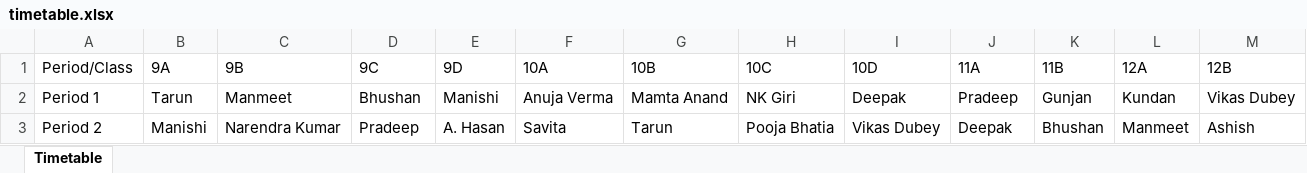
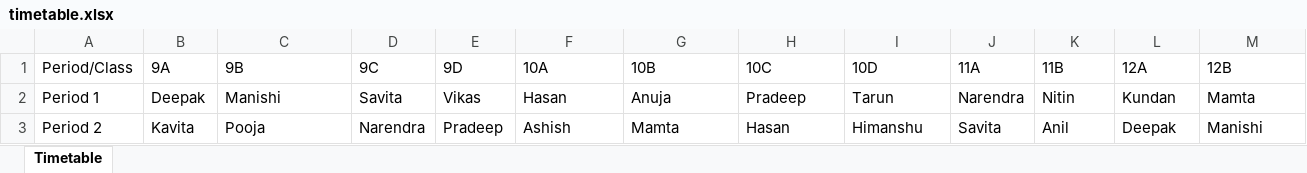
Before and after one commit to Shashwat-Asose/TimeTable-Maker, an Excel workbook: timetable.xlsx, sheet Timetable, drawn as a sheet; only a part is shown; values as stored, in another font and other column widths than the file's, no cell formats; the diff covers the shown part only; the diff names each change by its address in the sheet, - before the commit and + after, or states it on an @@ line.

```diff
--- a/timetable.xlsx (sheet Timetable)
+++ b/timetable.xlsx (sheet Timetable)
-B2 (9A): Tarun
+B2 (9A): Deepak
-C2 (9B): Manmeet
+C2 (9B): Manishi
-D2 (9C): Bhushan
+D2 (9C): Savita
-E2 (9D): Manishi
+E2 (9D): Vikas
-F2 (10A): Anuja Verma
+F2 (10A): Hasan
-G2 (10B): Mamta Anand
+G2 (10B): Anuja
-H2 (10C): NK Giri
+H2 (10C): Pradeep
-I2 (10D): Deepak
+I2 (10D): Tarun
-J2 (11A): Pradeep
+J2 (11A): Narendra
-K2 (11B): Gunjan
+K2 (11B): Nitin
-M2 (12B): Vikas Dubey
+M2 (12B): Mamta
-B3 (9A): Manishi
+B3 (9A): Kavita
-C3 (9B): Narendra Kumar
+C3 (9B): Pooja
-D3 (9C): Pradeep
+D3 (9C): Narendra
-E3 (9D): A. Hasan
+E3 (9D): Pradeep
-F3 (10A): Savita
+F3 (10A): Ashish
-G3 (10B): Tarun
+G3 (10B): Mamta
-H3 (10C): Pooja Bhatia
+H3 (10C): Hasan
-I3 (10D): Vikas Dubey
+I3 (10D): Himanshu
-J3 (11A): Deepak
+J3 (11A): Savita
-K3 (11B): Bhushan
+K3 (11B): Anil
-L3 (12A): Manmeet
+L3 (12A): Deepak
-M3 (12B): Ashish
+M3 (12B): Manishi
```
Also changed, not shown: 66 edited cells elsewhere in this sheet, cell formats, 2 other files.
